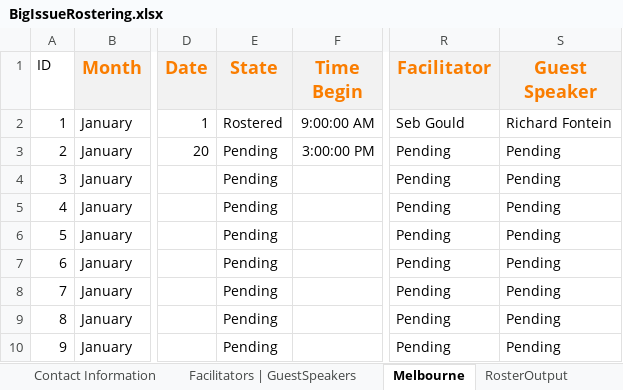
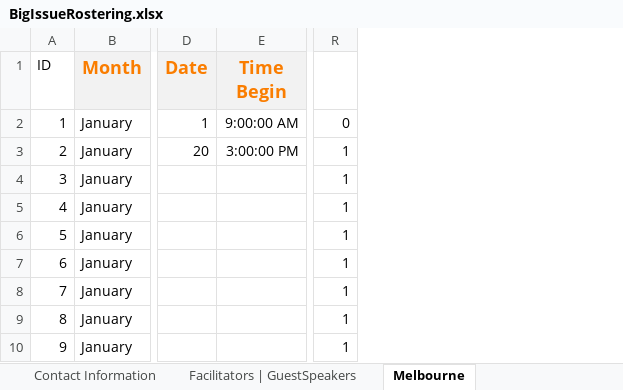
Before and after one commit to omjadas/swen90014-2019-bi-bilby, an Excel workbook: src/ExcelSheetIO/BigIssueRostering.xlsx, sheet Melbourne, drawn as a sheet; only a part is shown, gaps mark what is left out; values as stored, in another font and other column widths than the file's, no borders; removed rows and columns are numbered as before the commit, all else as after; the diff names each change by its address in the sheet, - before the commit and + after, or states it on an @@ line.

```diff
--- a/src/ExcelSheetIO/BigIssueRostering.xlsx (sheet Melbourne)
+++ b/src/ExcelSheetIO/BigIssueRostering.xlsx (sheet Melbourne)
-sheet tab: RosterOutput
-column E (State), rows 2-10: Rostered | Pending | Pending | Pending | Pending | Pending | Pending | Pending | Pending
-column R (Facilitator), rows 2-10: Seb Gould | Pending | Pending | Pending | Pending | Pending | Pending | Pending | Pending
-column S (Guest Speaker), rows 2-10: Richard Fontein | Pending | Pending | Pending | Pending | Pending | Pending | Pending | Pending
+column R, rows 2-10: 0 | 1 | 1 | 1 | 1 | 1 | 1 | 1 | 1
```
Also changed, not shown: sheet Facilitators | GuestSpeakers, other sheet tabs, formulas that keep their value, hidden cells.
